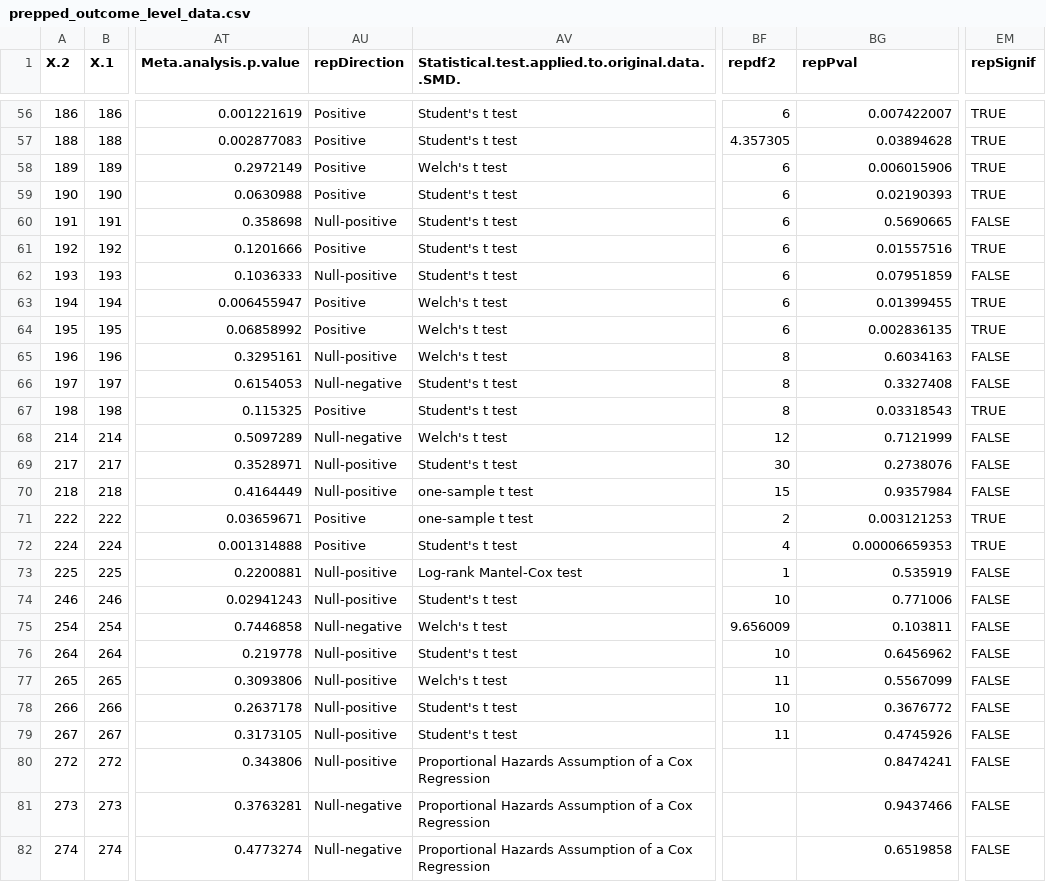
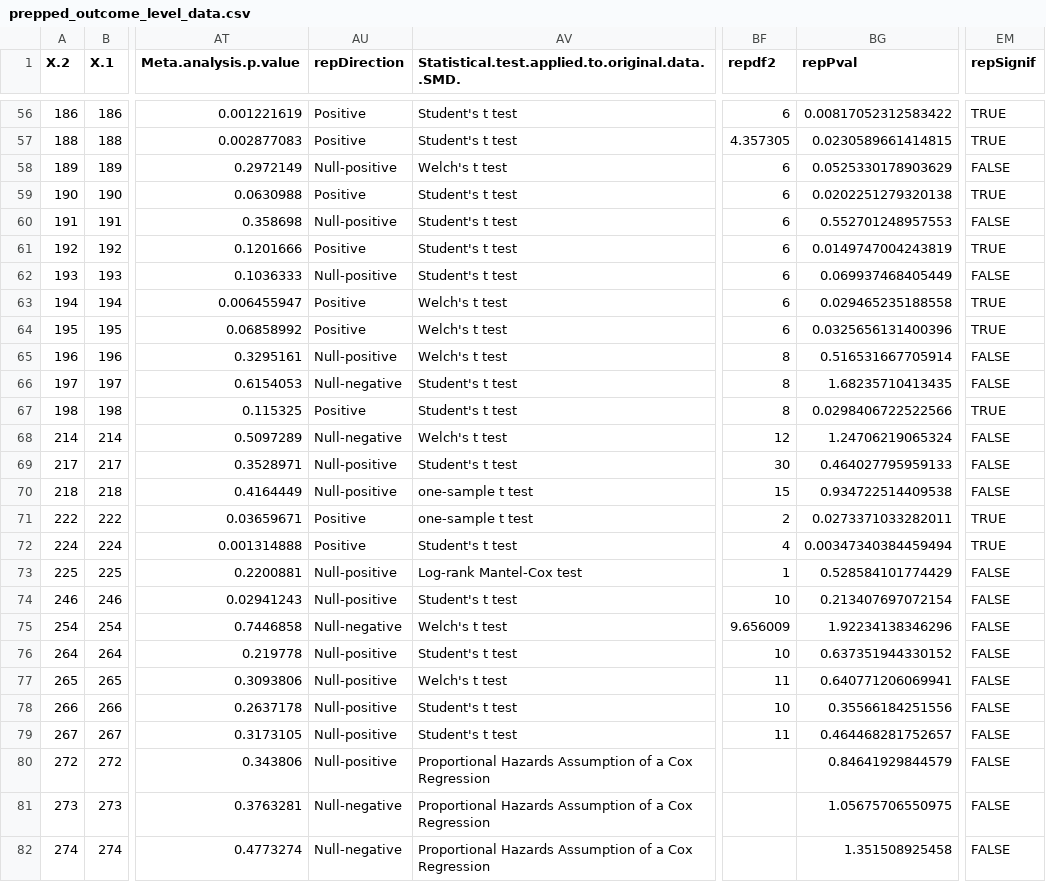
Before and after one commit to mayamathur/rpcb, a CSV file: Prepped data/prepped_outcome_level_data.csv, drawn as a sheet; only a part is shown, gaps mark what is left out; the diff covers the shown part only; the diff names each change by its address in the sheet, - before the commit and + after, or states it on an @@ line.

```diff
--- a/Prepped data/prepped_outcome_level_data.csv
+++ b/Prepped data/prepped_outcome_level_data.csv
-BG56 (repPval): 0.007422007
+BG56 (repPval): 0.00817052312583422
-BG57 (repPval): 0.03894628
+BG57 (repPval): 0.0230589661414815
-AU58 (repDirection): Positive
+AU58 (repDirection): Null-positive
-BG58 (repPval): 0.006015906
+BG58 (repPval): 0.0525330178903629
-EM58 (repSignif): TRUE
+EM58 (repSignif): FALSE
-BG59 (repPval): 0.02190393
+BG59 (repPval): 0.0202251279320138
-BG60 (repPval): 0.5690665
+BG60 (repPval): 0.552701248957553
-BG61 (repPval): 0.01557516
+BG61 (repPval): 0.0149747004243819
-BG62 (repPval): 0.07951859
+BG62 (repPval): 0.069937468405449
-BG63 (repPval): 0.01399455
+BG63 (repPval): 0.029465235188558
-BG64 (repPval): 0.002836135
+BG64 (repPval): 0.0325656131400396
-BG65 (repPval): 0.6034163
+BG65 (repPval): 0.516531667705914
-BG66 (repPval): 0.3327408
+BG66 (repPval): 1.68235710413435
-BG67 (repPval): 0.03318543
+BG67 (repPval): 0.0298406722522566
-BG68 (repPval): 0.7121999
+BG68 (repPval): 1.24706219065324
-BG69 (repPval): 0.2738076
+BG69 (repPval): 0.464027795959133
-BG70 (repPval): 0.9357984
+BG70 (repPval): 0.934722514409538
-BG71 (repPval): 0.003121253
+BG71 (repPval): 0.0273371033282011
-BG72 (repPval): 0.00006659353
+BG72 (repPval): 0.00347340384459494
-BG73 (repPval): 0.535919
+BG73 (repPval): 0.528584101774429
-BG74 (repPval): 0.771006
+BG74 (repPval): 0.213407697072154
-BG75 (repPval): 0.103811
+BG75 (repPval): 1.92234138346296
-BG76 (repPval): 0.6456962
+BG76 (repPval): 0.637351944330152
-BG77 (repPval): 0.5567099
+BG77 (repPval): 0.640771206069941
-BG78 (repPval): 0.3676772
+BG78 (repPval): 0.35566184251556
-BG79 (repPval): 0.4745926
+BG79 (repPval): 0.464468281752657
-BG80 (repPval): 0.8474241
+BG80 (repPval): 0.84641929844579
-BG81 (repPval): 0.9437466
+BG81 (repPval): 1.05675706550975
-BG82 (repPval): 0.6519858
+BG82 (repPval): 1.351508925458
```
Also changed, not shown: 98 edited cells elsewhere in this file, Prepped data/Intermediate work/intermediate_dataset_step2.csv, Prepped data/Intermediate work/intermediate_dataset_step3.csv, 8 other files.
